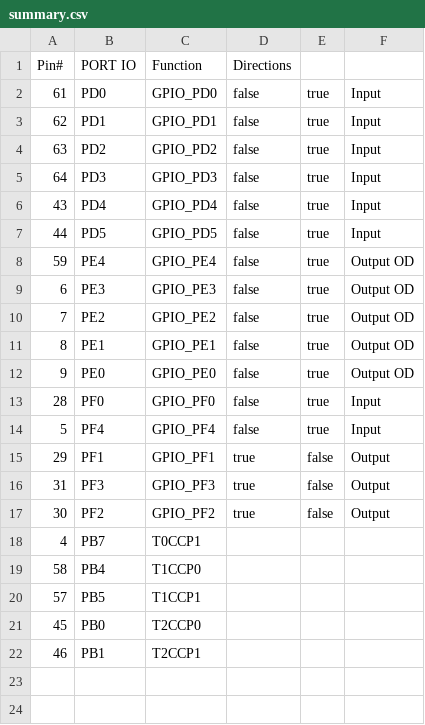
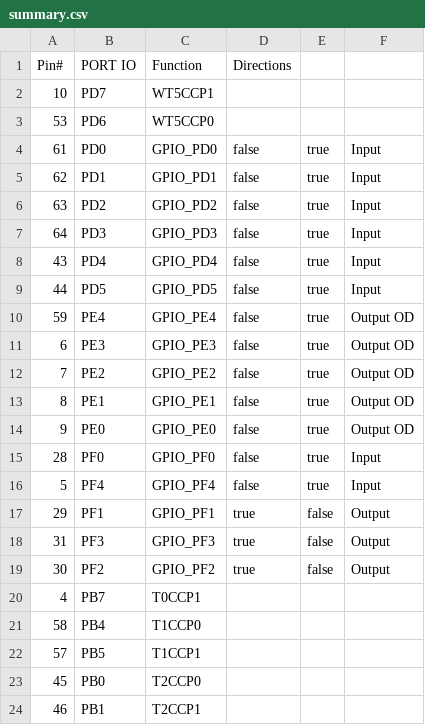
Before and after one commit to cuby-tec/mito, a CSV file: drivers/summary.csv, drawn as a sheet; the diff names each change by its address in the sheet, - before the commit and + after, or states it on an @@ line.

```diff
--- a/drivers/summary.csv
+++ b/drivers/summary.csv
+row 2: 10 | PD7 | WT5CCP1
+row 3: 53 | PD6 | WT5CCP0
```
Also changed, not shown: 7 other files.
